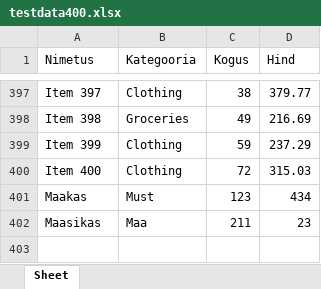
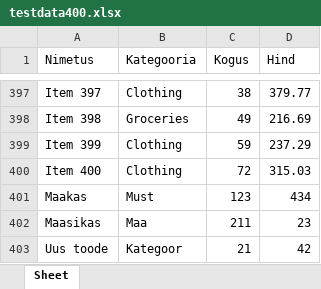
Before and after one commit to alekslu/Algoritimid2024projekt, an Excel workbook: data/testdata400.xlsx, sheet Sheet, drawn as a sheet; only a part is shown, gaps mark what is left out; values as stored, in another font and other column widths than the file's, no borders; the diff names each change by its address in the sheet, - before the commit and + after, or states it on an @@ line.

```diff
--- a/data/testdata400.xlsx (sheet Sheet)
+++ b/data/testdata400.xlsx (sheet Sheet)
+row 403: Uus toode | Kategoor | 21 | 42
```
Also changed, not shown: 4 other files.
